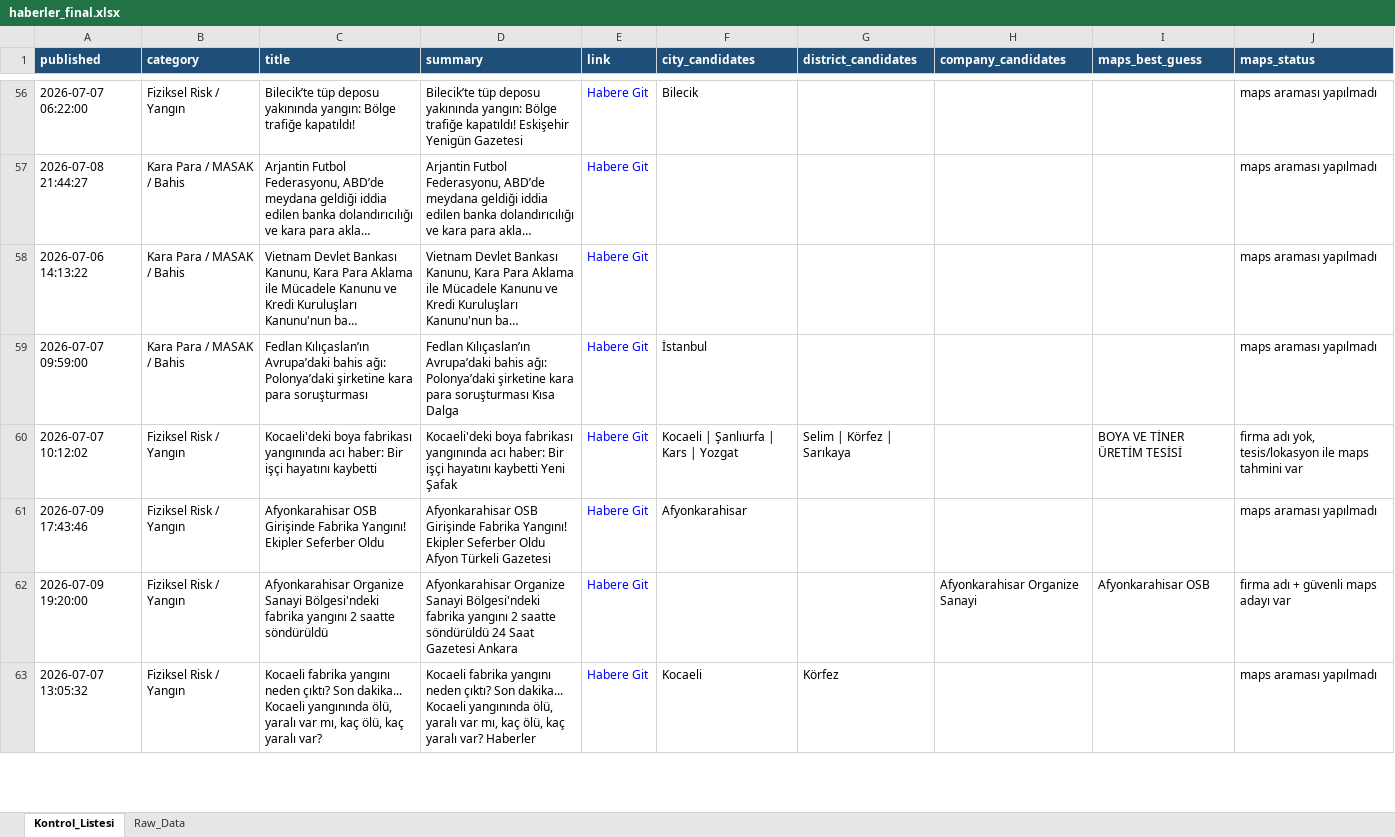
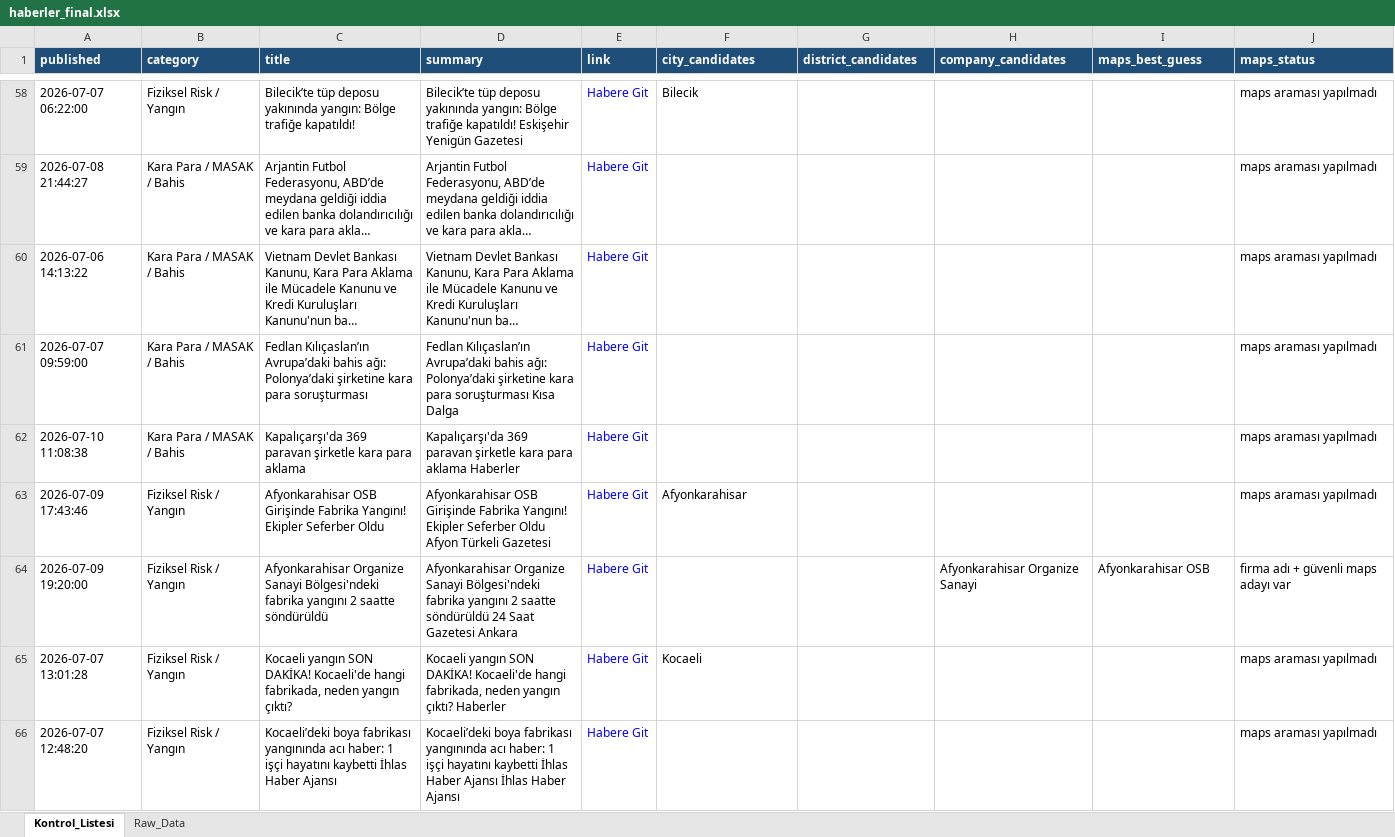
Before and after one commit to MuhammedMustafaSungur/haber-risk-monitor, an Excel workbook: data/haberler_final.xlsx, sheet Kontrol_Listesi, drawn as a sheet; only a part is shown, gaps mark what is left out; long unchanged cells end in …; values as stored, in another font and other column widths than the file's, no borders; removed rows and columns are numbered as before the commit, all else as after; the diff covers the shown part only; the diff names each change by its address in the sheet, - before the commit and + after, or states it on an @@ line.

```diff
--- a/data/haberler_final.xlsx (sheet Kontrol_Listesi)
+++ b/data/haberler_final.xlsx (sheet Kontrol_Listesi)
-F61 (city_candidates): İstanbul
+F61 (city_candidates): (empty)
-row 60: 2026-07-07 10:12:02 | Fiziksel Risk / Yangın | Kocaeli'deki boya fabrikası yangınında acı haber: Bir işçi hayatını kaybetti | Kocaeli'deki boya fabrikası yangınında acı haber: Bir işçi hayatını kaybetti Yeni Şafak | Habere Git | Kocaeli | Şanlıurfa | Kars | Yozgat | Selim | Körfez | Sarıkaya |  | BOYA VE TİNER ÜRETİM TESİSİ | firma adı yok, tesis/lokasyon ile maps tahmini var
+row 62: 2026-07-10 11:08:38 | Kara Para / MASAK / Bahis | Kapalıçarşı'da 369 paravan şirketle kara para aklama | Kapalıçarşı'da 369 paravan şirketle kara para aklama Haberler | Habere Git |  |  |  |  | maps araması yapılmadı
-A65 (published): 2026-07-07 13:05:32
+A65 (published): 2026-07-07 13:01:28
-C65 (title): Kocaeli fabrika yangını neden çıktı? Son dakika... Kocaeli yangınında ölü, yaralı var mı, kaç ölü, kaç yaralı var?
+C65 (title): Kocaeli yangın SON DAKİKA! Kocaeli'de hangi fabrikada, neden yangın çıktı?
-D65 (summary): Kocaeli fabrika yangını neden çıktı? Son dakika... Kocaeli yangınında ölü, yaralı var mı, kaç ölü, kaç yaralı var? Haberler
+D65 (summary): Kocaeli yangın SON DAKİKA! Kocaeli'de hangi fabrikada, neden yangın çıktı? Haberler
-G65 (district_candidates): Körfez
+G65 (district_candidates): (empty)
+row 66: 2026-07-07 12:48:20 | Fiziksel Risk / Yangın | Kocaeli’deki boya fabrikası yangınında acı haber: 1 işçi hayatını kaybetti İhlas Haber Ajansı | Kocaeli’deki boya fabrikası yangınında acı haber: 1 işçi hayatını kaybetti İhlas Haber Ajansı İhlas Haber Ajansı | Habere Git |  |  |  |  | maps araması yapılmadı
```
Also changed, not shown: 26 added rows, 17 removed rows, 9 moved rows and 81 edited cells elsewhere in this sheet, sheet Raw_Data, 1 other file.
